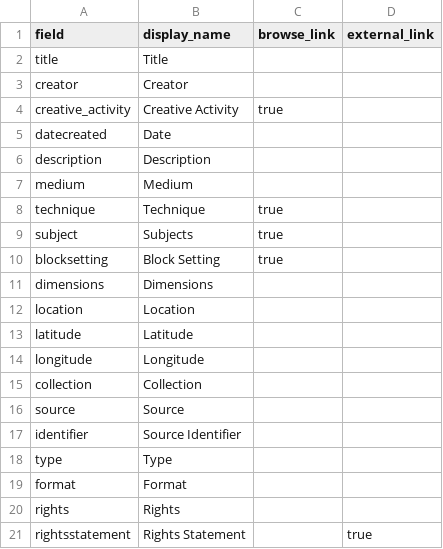
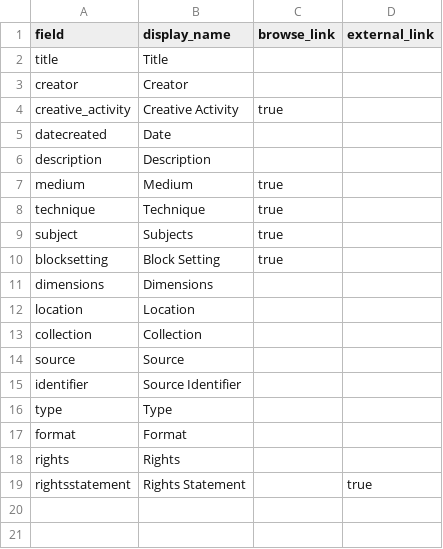
Before and after one commit to iblooston/Baltimore-Album-Quilts, a CSV file: _data/config-metadata.csv, drawn as a sheet.

Commit message:
refine

```diff
--- a/_data/config-metadata.csv
+++ b/_data/config-metadata.csv
@@ -6,3 +6,3 @@ datecreated, Date,
 description,Description,
-medium, Medium,
+medium, Medium,true
 technique, Technique,true
@@ -12,4 +12,2 @@ dimensions, Dimensions,
 location,Location
-latitude,Latitude
-longitude,Longitude,
 collection, Collection,
```
